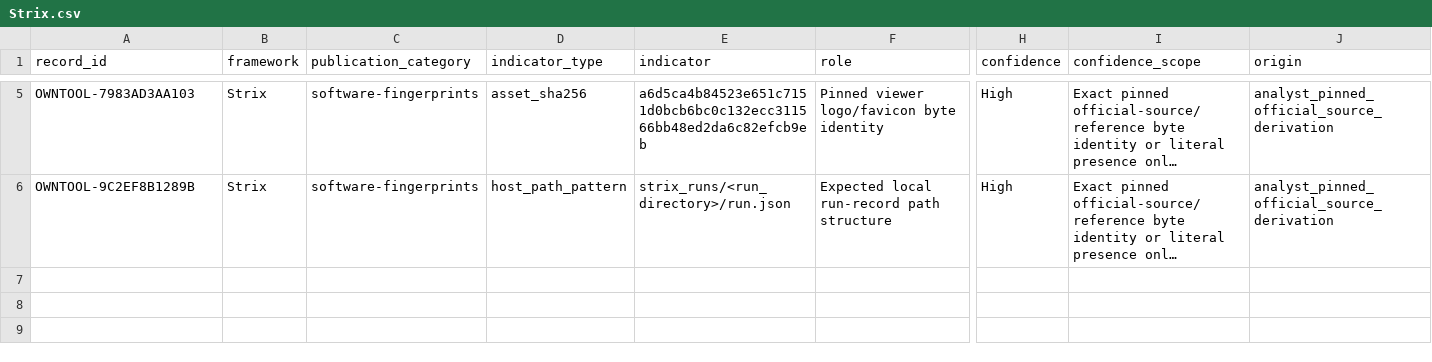
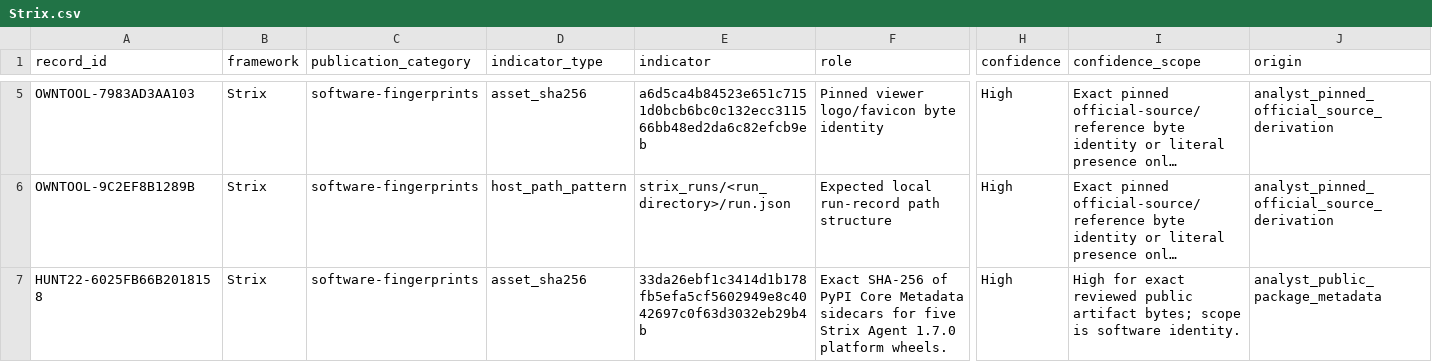
Before and after one commit to Ella-Bakshi/ai-attacker-threat-research, a CSV file: research/software-fingerprints/Strix.csv, drawn as a sheet; only a part is shown, gaps mark what is left out; long unchanged cells end in …; rows hold the shown columns only; the diff names each change by its address in the sheet, - before the commit and + after, or states it on an @@ line.

Commit message:
Publish November 22 source findings and verified software fingerprints

```diff
--- a/research/software-fingerprints/Strix.csv
+++ b/research/software-fingerprints/Strix.csv
+row 7: HUNT22-6025FB66B2018158 | Strix | software-fingerprints | asset_sha256 | 33da26ebf1c3414d1b178fb5efa5cf5602949e8c4042697c0f63d3032eb29b4b | Exact SHA-256 of PyPI Core Metadata sidecars for five Strix Agent 1.7.0 platform wheels. | High | High for exact reviewed public artifact bytes; scope is software identity. | analyst_public_package_metadata
```
Also changed, not shown: 26 other files.
